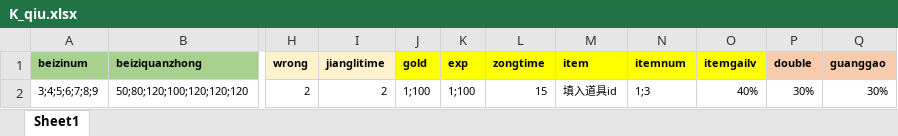
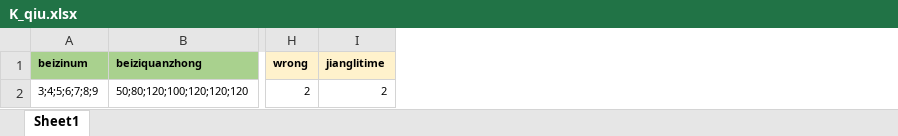
Before and after one commit to hzwjs/siyi, an Excel workbook: game-manage/src/main/resources/biz_config/K_qiu.xlsx, sheet Sheet1, drawn as a sheet; only a part is shown, gaps mark what is left out; values as stored, in another font and other column widths than the file's, no borders; charts and pictures not drawn; the diff names each change by its address in the sheet, - before the commit and + after, or states it on an @@ line.

```diff
--- a/game-manage/src/main/resources/biz_config/K_qiu.xlsx (sheet Sheet1)
+++ b/game-manage/src/main/resources/biz_config/K_qiu.xlsx (sheet Sheet1)
-column J (gold), row 2: 1;100
-column K (exp), row 2: 1;100
-column L (zongtime), row 2: 15
-column M (item), row 2: 填入道具id
-column N (itemnum), row 2: 1;3
-column O (itemgailv), row 2: 40%
-column P (double), row 2: 30%
-column Q (guanggao), row 2: 30%
```
Also changed, not shown: charts or pictures, game-manage/src/main/resources/biz_config/K_daba.xlsx, game-manage/src/main/resources/biz_config/K_fanpai.xlsx, 27 other files.
